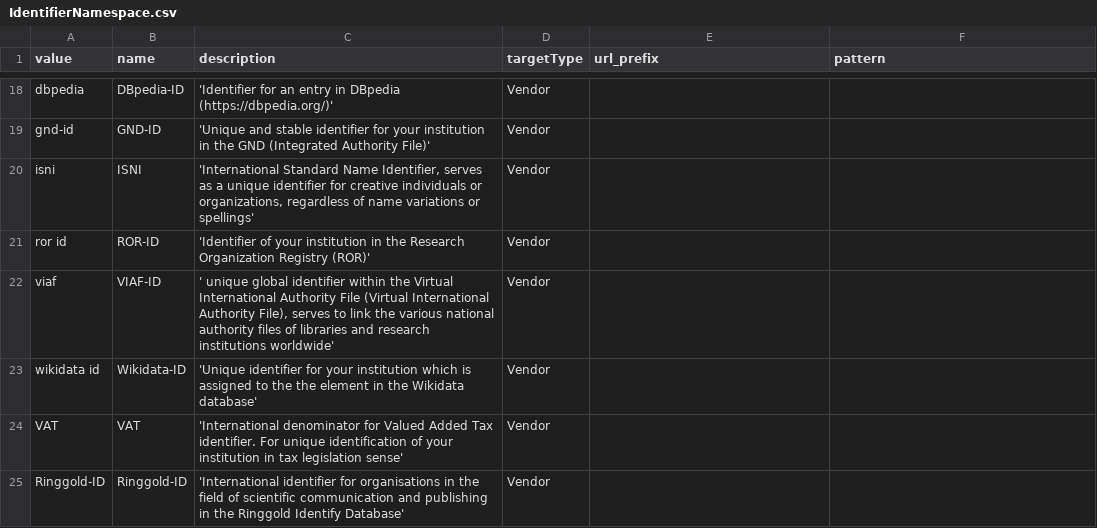
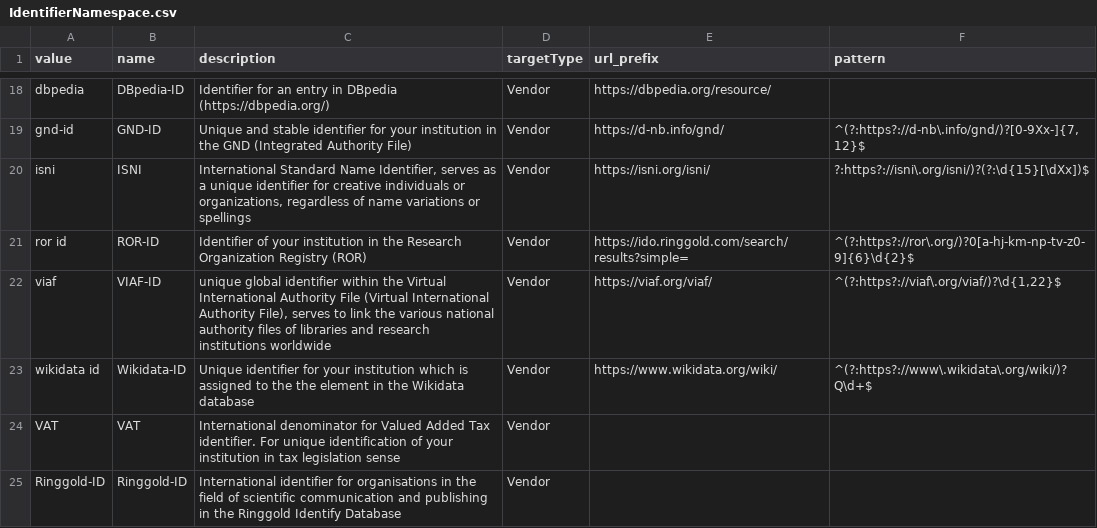
Before and after one commit to hbz/wekb2, a CSV file: src/main/webapp/setup/IdentifierNamespace.csv, drawn as a sheet; only a part is shown, gaps mark what is left out; the diff covers the shown part only; the diff names each change by its address in the sheet, - before the commit and + after, or states it on an @@ line.

```diff
--- a/src/main/webapp/setup/IdentifierNamespace.csv
+++ b/src/main/webapp/setup/IdentifierNamespace.csv
-C18 (description): 'Identifier for an entry in DBpedia (https://dbpedia.org/)'
+C18 (description): Identifier for an entry in DBpedia (https://dbpedia.org/)
-E18 (url_prefix): (empty)
+E18 (url_prefix): https://dbpedia.org/resource/
-C19 (description): 'Unique and stable identifier for your institution in the GND (Integrated Authority File)'
+C19 (description): Unique and stable identifier for your institution in the GND (Integrated Authority File)
-E19 (url_prefix): (empty)
+E19 (url_prefix): https://d-nb.info/gnd/
-F19 (pattern): (empty)
+F19 (pattern): ^(?:https?://d-nb\.info/gnd/)?[0-9Xx-]{7,12}$
-C20 (description): 'International Standard Name Identifier, serves as a unique identifier for creative individuals or organizations, regardless of name variations or spellings'
+C20 (description): International Standard Name Identifier, serves as a unique identifier for creative individuals or organizations, regardless of name variations or spellings
-E20 (url_prefix): (empty)
+E20 (url_prefix): https://isni.org/isni/
-F20 (pattern): (empty)
+F20 (pattern): ?:https?://isni\.org/isni/)?(?:\d{15}[\dXx])$
-C21 (description): 'Identifier of your institution in the Research Organization Registry (ROR)'
+C21 (description): Identifier of your institution in the Research Organization Registry (ROR)
-E21 (url_prefix): (empty)
+E21 (url_prefix): https://ido.ringgold.com/search/results?simple=
-F21 (pattern): (empty)
+F21 (pattern): ^(?:https?://ror\.org/)?0[a-hj-km-np-tv-z0-9]{6}\d{2}$
-C22 (description): ' unique global identifier within the Virtual International Authority File (Virtual International Authority File), serves to link the various national authority files of libraries and research institutions worldwide'
+C22 (description): unique global identifier within the Virtual International Authority File (Virtual International Authority File), serves to link the various national authority files of libraries and research institutions worldwide
-E22 (url_prefix): (empty)
+E22 (url_prefix): https://viaf.org/viaf/
-F22 (pattern): (empty)
+F22 (pattern): ^(?:https?://viaf\.org/viaf/)?\d{1,22}$
-C23 (description): 'Unique identifier for your institution which is assigned to the the element in the Wikidata database'
+C23 (description): Unique identifier for your institution which is assigned to the the element in the Wikidata database
-E23 (url_prefix): (empty)
+E23 (url_prefix): https://www.wikidata.org/wiki/
-F23 (pattern): (empty)
+F23 (pattern): ^(?:https?://www\.wikidata\.org/wiki/)?Q\d+$
-C24 (description): 'International denominator for Valued Added Tax identifier. For unique identification of your institution in tax legislation sense'
+C24 (description): International denominator for Valued Added Tax identifier. For unique identification of your institution in tax legislation sense
-C25 (description): 'International identifier for organisations in the field of scientific communication and publishing in the Ringgold Identify Database'
+C25 (description): International identifier for organisations in the field of scientific communication and publishing in the Ringgold Identify Database
```
Also changed, not shown: 35 edited cells elsewhere in this file, src/main/webapp/setup/RefdataValue.csv, 12 other files.
